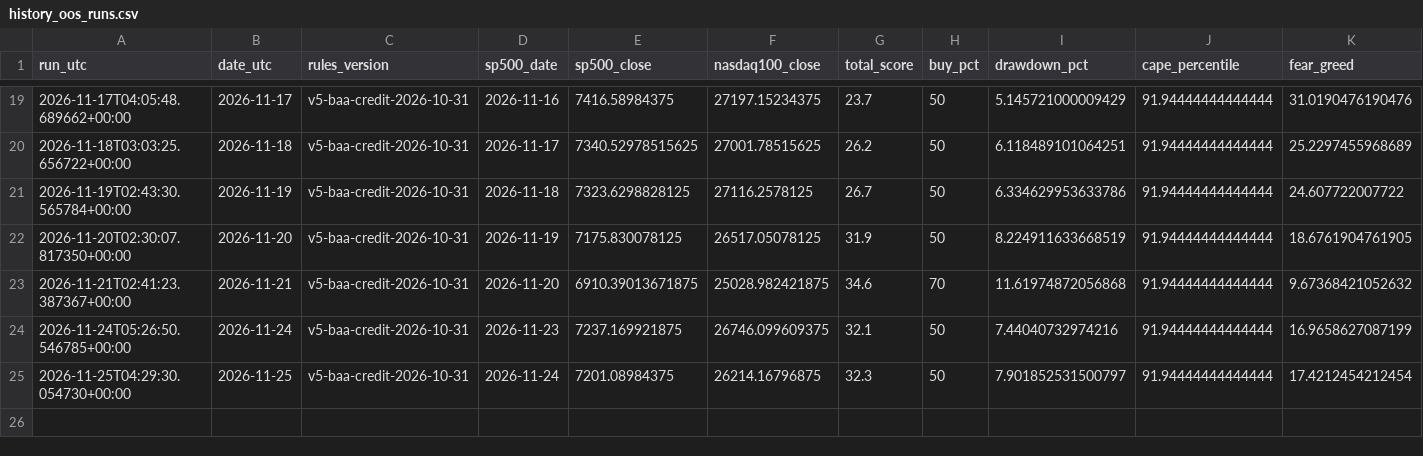
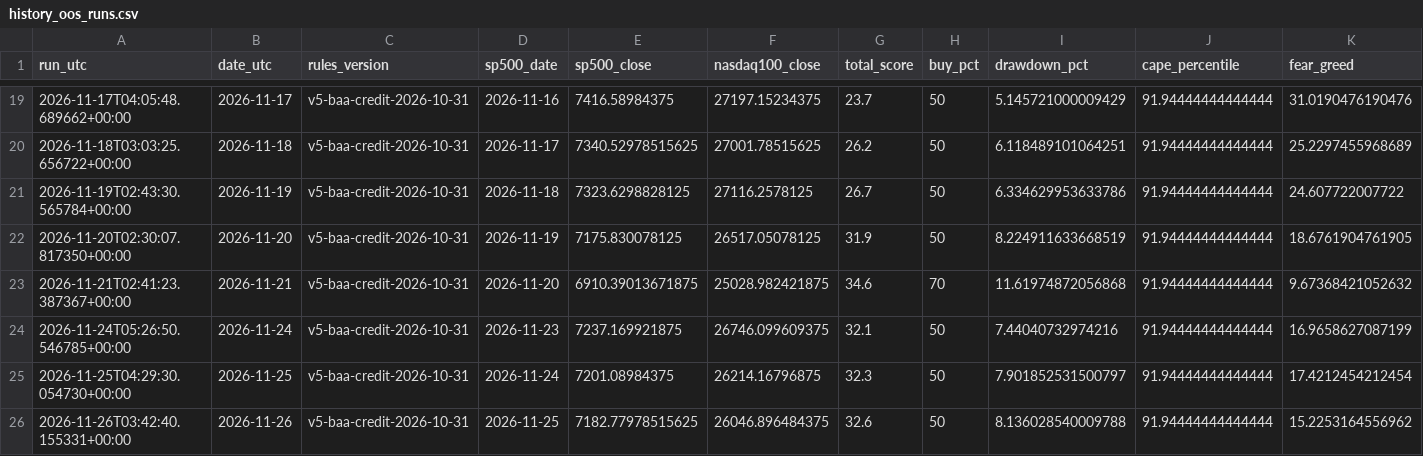
Before and after one commit to gozous/market-dca-assistant, a CSV file: docs/data/history_oos_runs.csv, drawn as a sheet; only a part is shown, gaps mark what is left out; rows hold the shown columns only; the diff names each change by its address in the sheet, - before the commit and + after, or states it on an @@ line.

```diff
--- a/docs/data/history_oos_runs.csv
+++ b/docs/data/history_oos_runs.csv
+row 26: 2026-11-26T03:42:40.155331+00:00 | 2026-11-26 | v5-baa-credit-2026-10-31 | 2026-11-25 | 7182.77978515625 | 26046.896484375 | 32.6 | 50 | 8.136028540009788 | 91.94444444444444 | 15.2253164556962
```
Also changed, not shown: docs/data/history_oos.csv, docs/data/history_reduction_signals.csv, 2 other files.
